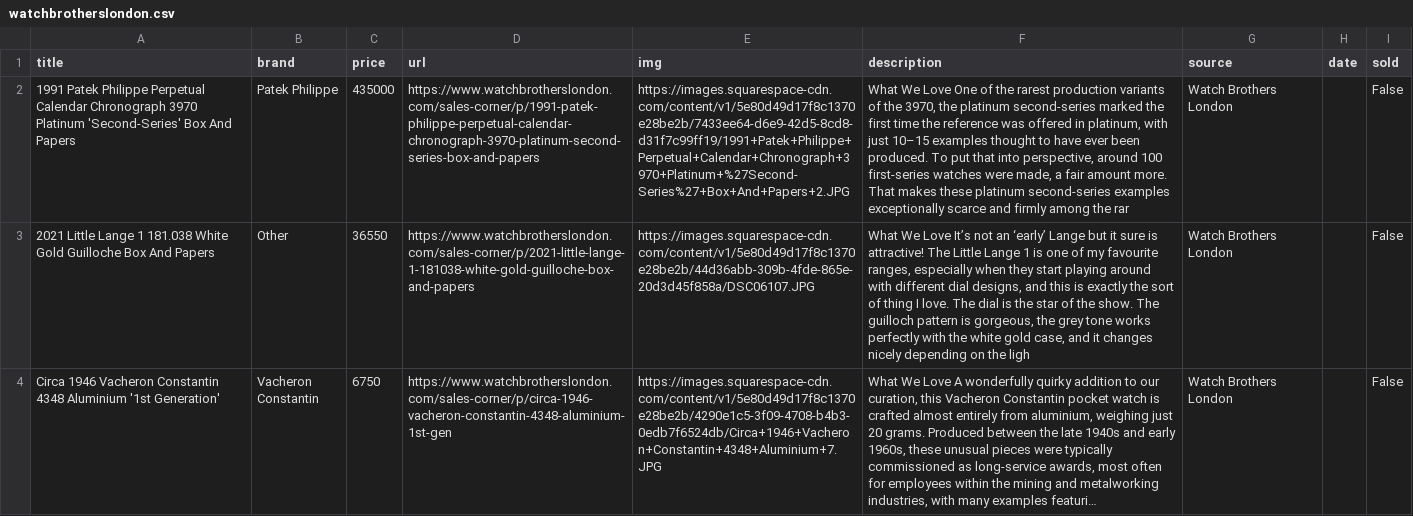
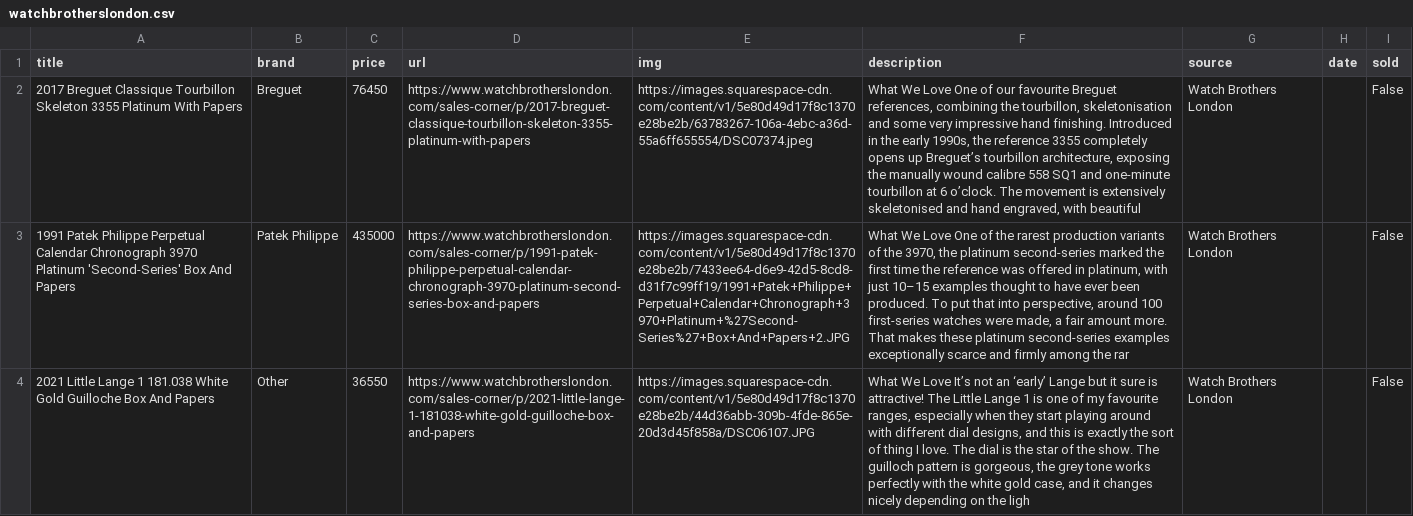
Before and after one commit to markatmutter-cloud/watchlist, a CSV file: data/watchbrotherslondon.csv, drawn as a sheet; only a part is shown; the shorter side is filled out with more unchanged rows; long unchanged cells end in …; the diff names each change by its address in the sheet, - before the commit and + after, or states it on an @@ line.

```diff
--- a/data/watchbrotherslondon.csv
+++ b/data/watchbrotherslondon.csv
+row 2: 2017 Breguet Classique Tourbillon Skeleton 3355 Platinum With Papers | Breguet | 76450 | https://www.watchbrotherslondon.com/sales-corner/p/2017-breguet-classique-tourbillon-skeleton-3355-platinum-with-papers | https://images.squarespace-cdn.com/content/v1/5e80d49d17f8c1370e28be2b/63783267-106a-4ebc-a36d-55a6ff655554/DSC07374.jpeg | What We Love One of our favourite Breguet references, combining the tourbillon, skeletonisation and some very impressive hand finishing. Introduced in the early 1990s, the reference 3355 completely opens up Breguet’s tourbillon architecture, exposing the manually wound calibre 558 SQ1 and one-minute tourbillon at 6 o’clock. The movement is extensively skeletonised and hand engraved, with beautiful | Watch Brothers London |  | False
```
Also changed, not shown: data/bobswatches.csv, data/collectorscorner.csv, 12 other files.
